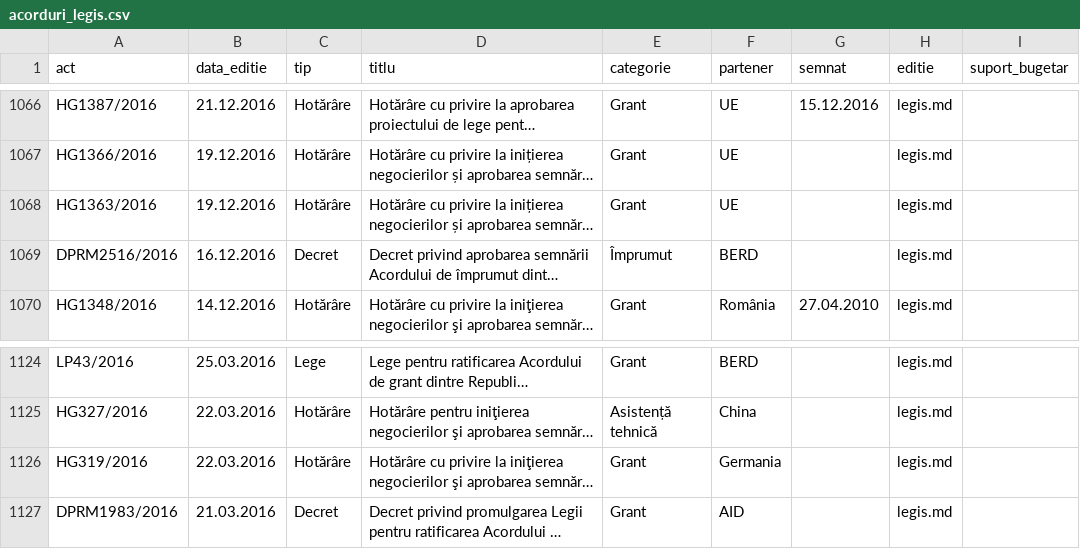
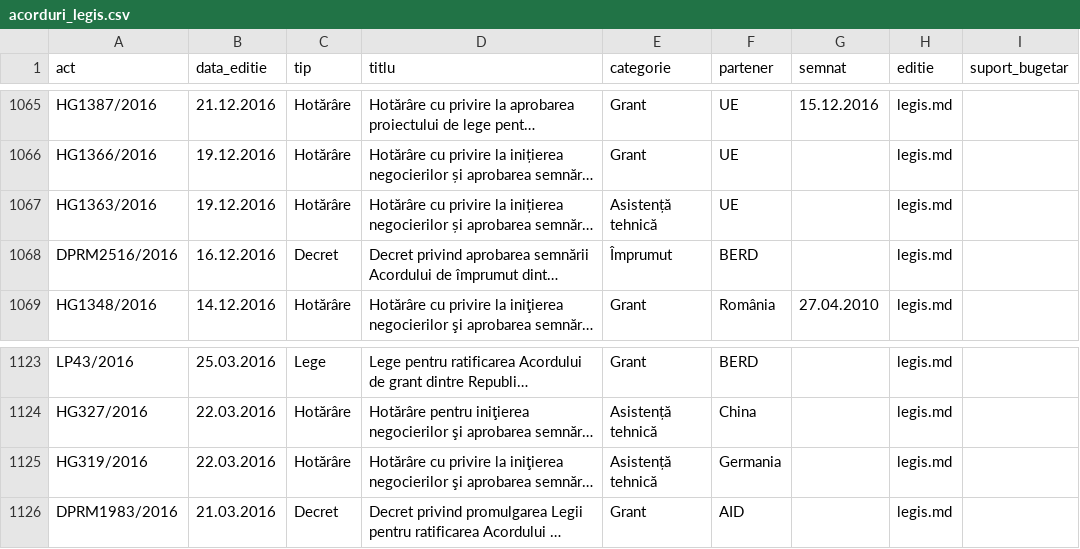
Before and after one commit to igornistor2013-wq/acorduri, a CSV file: date/acorduri_legis.csv, drawn as a sheet; only a part is shown, gaps mark what is left out; long unchanged cells end in …; addresses are those after the commit; the diff covers the shown part only; the diff names each change by its address in the sheet, - before the commit and + after, or states it on an @@ line.

```diff
--- a/date/acorduri_legis.csv
+++ b/date/acorduri_legis.csv
-E1067 (categorie): Grant
+E1067 (categorie): Asistență tehnică
-E1125 (categorie): Grant
+E1125 (categorie): Asistență tehnică
```
Also changed, not shown: 1 removed row and 10 edited cells elsewhere in this file, 4 other files.
